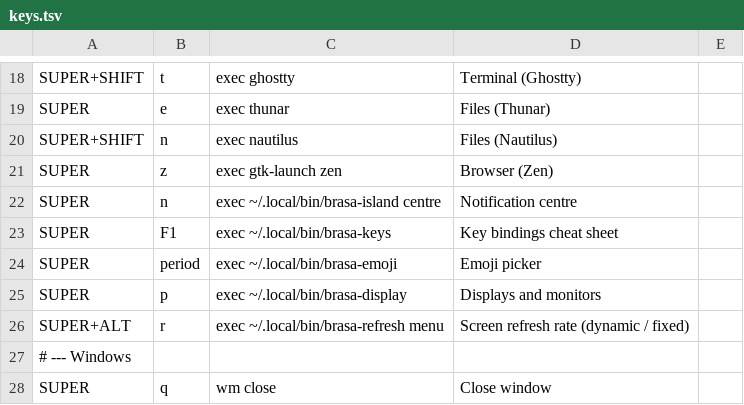
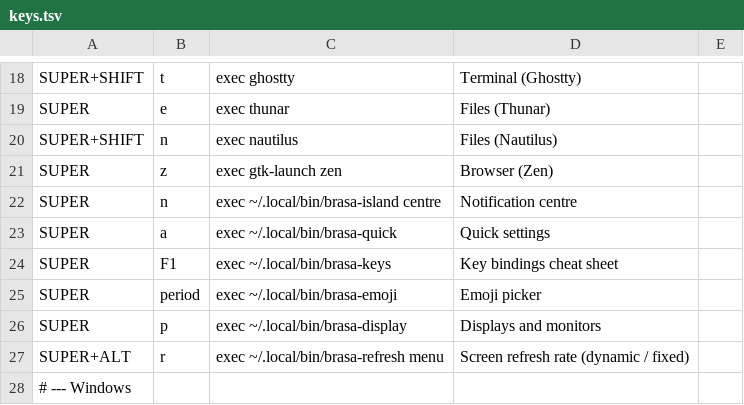
Before and after one commit to JulioGuillermo/Brasa, a TSV file: keys.tsv, drawn as a sheet; only a part is shown, gaps mark what is left out; the shorter side is filled out with more unchanged rows; the diff names each change by its address in the sheet, - before the commit and + after, or states it on an @@ line.

Commit message:
Quick settings panel (brasa-quick) on the left or right edge
Tiles in pages of six that the mouse wheel goes through, menus that open
inside the card (layout, power, charge limit, key light, clean), volume and
brightness sliders, battery and power button. Super+a or the bar's gear
opens it; the side is set in the Island window. panel.conf tiles come last.

```diff
--- a/keys.tsv
+++ b/keys.tsv
+row 23: SUPER | a | exec ~/.local/bin/brasa-quick | Quick settings
```
Also changed, not shown: 22 other files.
